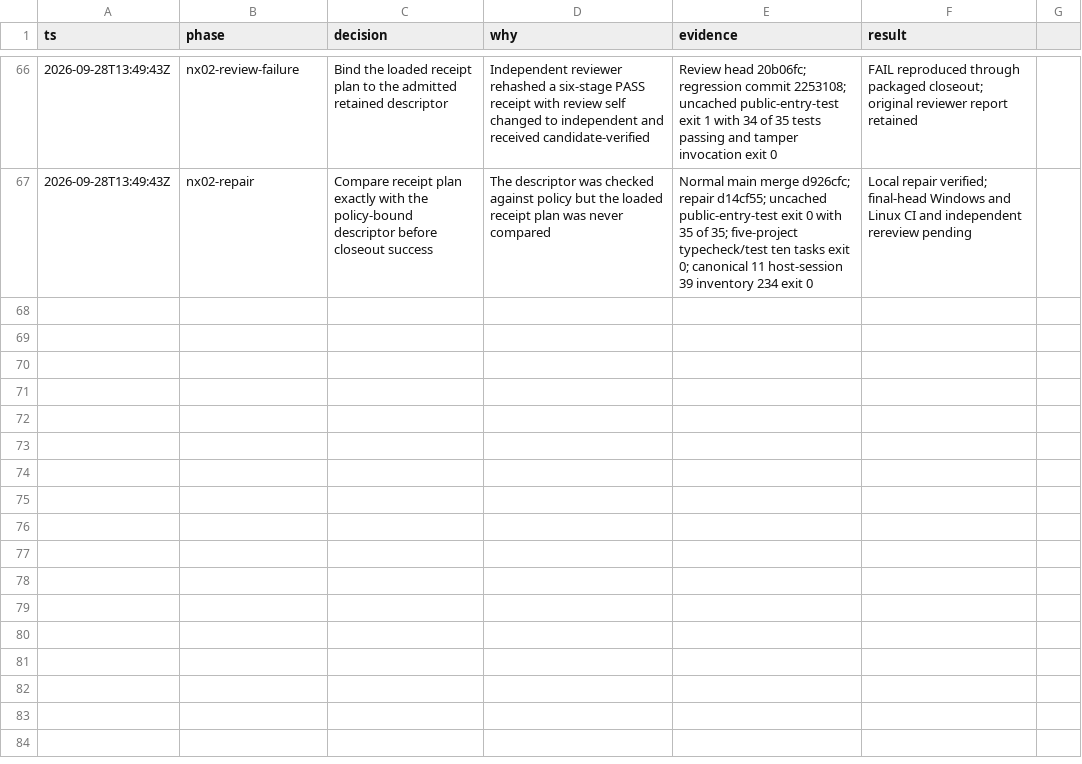
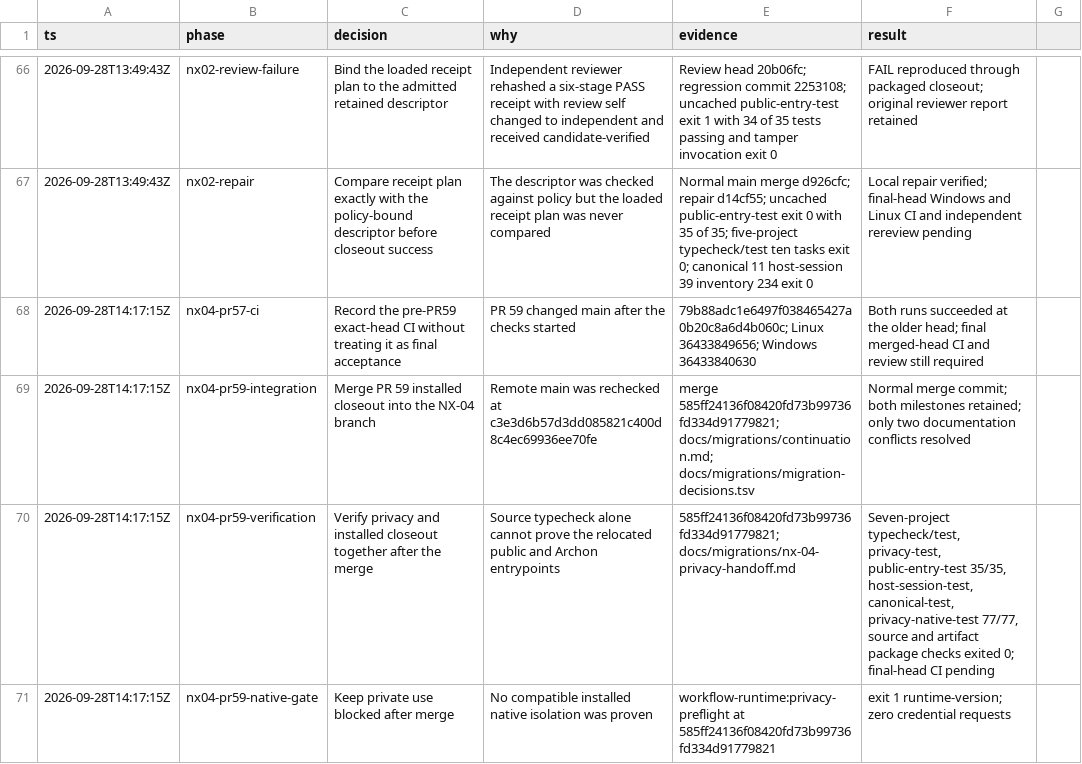
Before and after one commit to randydinh/temari, a TSV file: docs/migrations/migration-decisions.tsv, drawn as a sheet; only a part is shown, gaps mark what is left out.

Commit message:
docs(migration): record NX-04 verification after PR 59 merge

```diff
--- a/docs/migrations/migration-decisions.tsv
+++ b/docs/migrations/migration-decisions.tsv
@@ -67 +67,5 @@ ts	phase	decision	why	evidence	result
 2026-09-28T13:49:43Z	nx02-repair	Compare receipt plan exactly with the policy-bound descriptor before closeout success	The descriptor was checked against policy but the loaded receipt plan was never compared	Normal main merge d926cfc; repair d14cf55; uncached public-entry-test exit 0 with 35 of 35; five-project typecheck/test ten tasks exit 0; canonical 11 host-session 39 inventory 234 exit 0	Local repair verified; final-head Windows and Linux CI and independent rereview pending
+2026-09-28T14:17:15Z	nx04-pr57-ci	Record the pre-PR59 exact-head CI without treating it as final acceptance	PR 59 changed main after the checks started	79b88adc1e6497f038465427a0b20c8a6d4b060c; Linux 36433849656; Windows 36433840630	Both runs succeeded at the older head; final merged-head CI and review still required
+2026-09-28T14:17:15Z	nx04-pr59-integration	Merge PR 59 installed closeout into the NX-04 branch	Remote main was rechecked at c3e3d6b57d3dd085821c400d8c4ec69936ee70fe	merge 585ff24136f08420fd73b99736fd334d91779821; docs/migrations/continuation.md; docs/migrations/migration-decisions.tsv	Normal merge commit; both milestones retained; only two documentation conflicts resolved
+2026-09-28T14:17:15Z	nx04-pr59-verification	Verify privacy and installed closeout together after the merge	Source typecheck alone cannot prove the relocated public and Archon entrypoints	585ff24136f08420fd73b99736fd334d91779821; docs/migrations/nx-04-privacy-handoff.md	Seven-project typecheck/test, privacy-test, public-entry-test 35/35, host-session-test, canonical-test, privacy-native-test 77/77, source and artifact package checks exited 0; final-head CI pending
+2026-09-28T14:17:15Z	nx04-pr59-native-gate	Keep private use blocked after merge	No compatible installed native isolation was proven	workflow-runtime:privacy-preflight at 585ff24136f08420fd73b99736fd334d91779821	exit 1 runtime-version; zero credential requests
```
Also changed, not shown: 2 other files.
